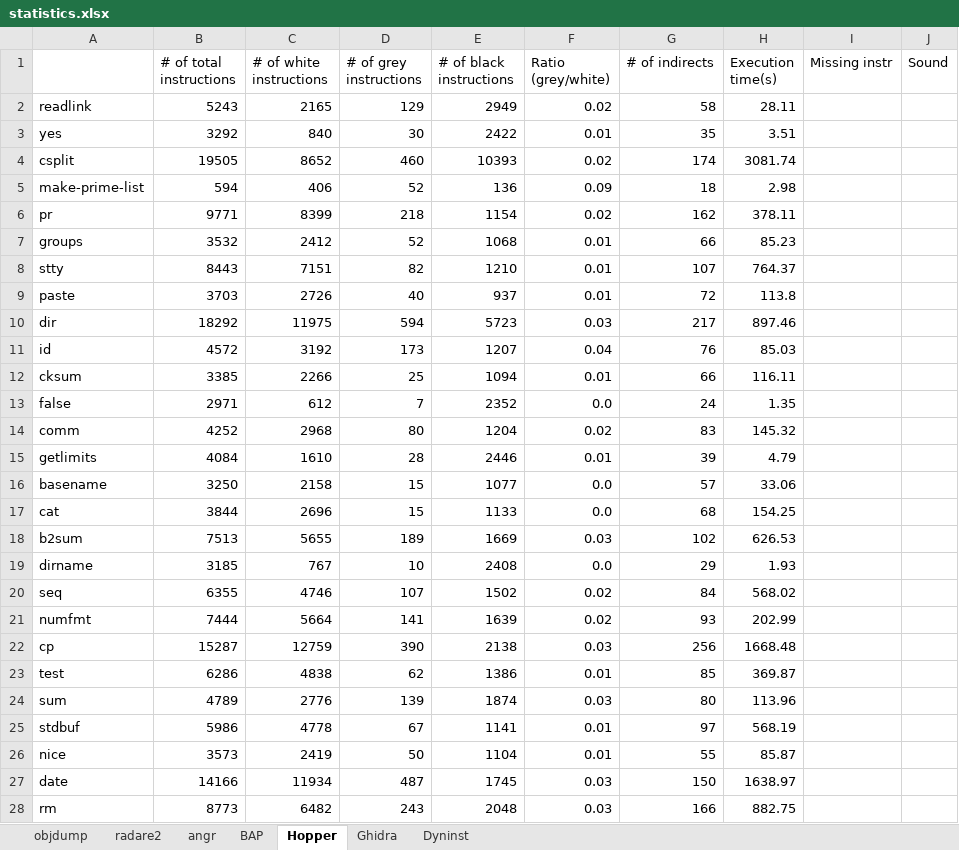
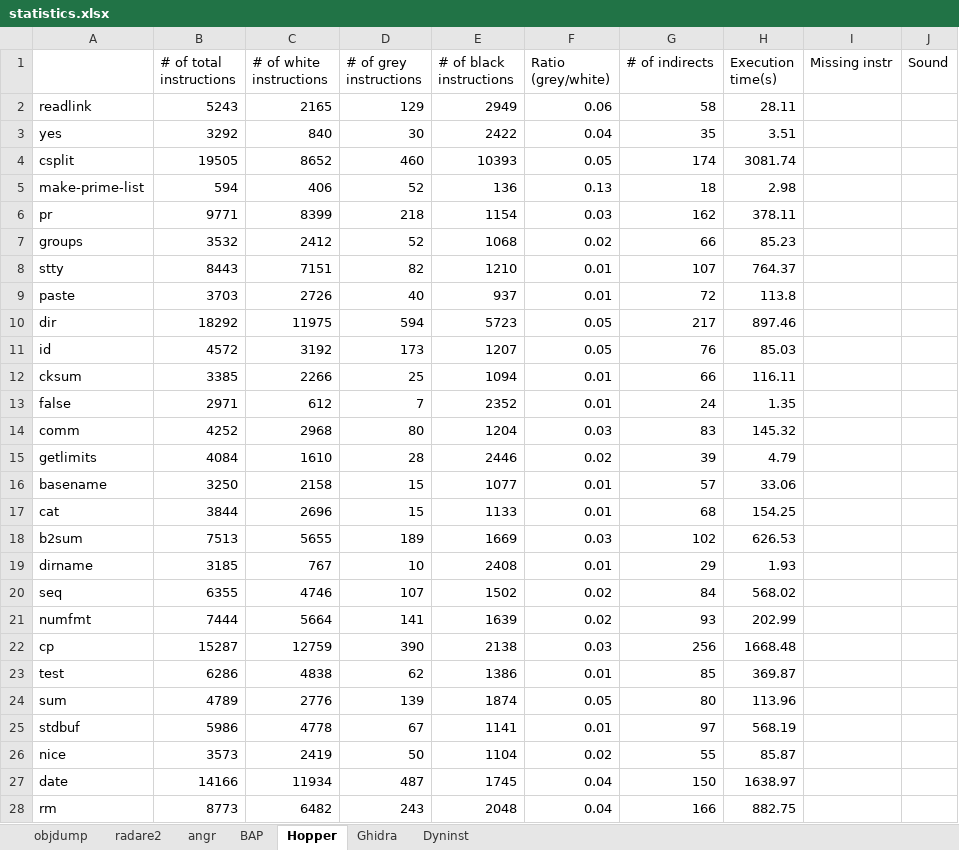
Before and after one commit to xx-an/disasm_soundness, an Excel workbook: statistics.xlsx, sheet Hopper, drawn as a sheet; only a part is shown; values as stored, in another font and other column widths than the file's, no cell formats; the diff covers the shown part only; the diff names each change by its address in the sheet, - before the commit and + after, or states it on an @@ line.

```diff
--- a/statistics.xlsx (sheet Hopper)
+++ b/statistics.xlsx (sheet Hopper)
-F2 (Ratio (grey/white)): 0.02
+F2 (Ratio (grey/white)): 0.06
-F3 (Ratio (grey/white)): 0.01
+F3 (Ratio (grey/white)): 0.04
-F4 (Ratio (grey/white)): 0.02
+F4 (Ratio (grey/white)): 0.05
-F5 (Ratio (grey/white)): 0.09
+F5 (Ratio (grey/white)): 0.13
-F6 (Ratio (grey/white)): 0.02
+F6 (Ratio (grey/white)): 0.03
-F7 (Ratio (grey/white)): 0.01
+F7 (Ratio (grey/white)): 0.02
-F10 (Ratio (grey/white)): 0.03
+F10 (Ratio (grey/white)): 0.05
-F11 (Ratio (grey/white)): 0.04
+F11 (Ratio (grey/white)): 0.05
-F13 (Ratio (grey/white)): 0.0
+F13 (Ratio (grey/white)): 0.01
-F14 (Ratio (grey/white)): 0.02
+F14 (Ratio (grey/white)): 0.03
-F15 (Ratio (grey/white)): 0.01
+F15 (Ratio (grey/white)): 0.02
-F16:F17 (Ratio (grey/white)): 0.0
+F16:F17 (Ratio (grey/white)): 0.01
-F19 (Ratio (grey/white)): 0.0
+F19 (Ratio (grey/white)): 0.01
-F24 (Ratio (grey/white)): 0.03
+F24 (Ratio (grey/white)): 0.05
-F26 (Ratio (grey/white)): 0.01
+F26 (Ratio (grey/white)): 0.02
-F27:F28 (Ratio (grey/white)): 0.03
+F27:F28 (Ratio (grey/white)): 0.04
```
Also changed, not shown: 46 edited cells elsewhere in this sheet, sheet BAP, sheet Dyninst, sheet Ghidra, sheet radare2, sheet angr, sheet objdump, cell formats, formulas that keep their value, 1 other file.
